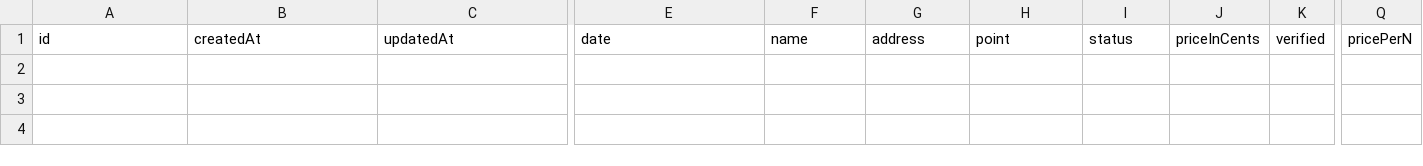
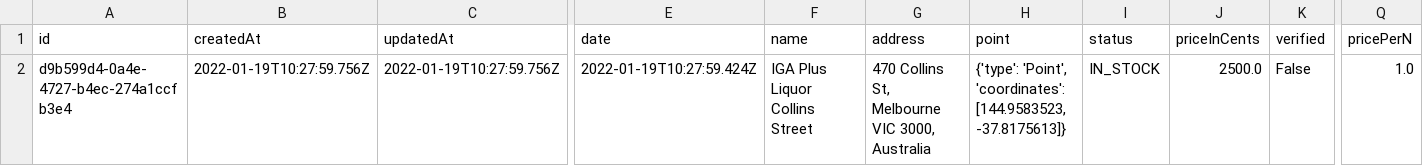
Before and after one commit to writememe/rat_hunter, a CSV file: results/whittlesea_melbourne_rat_results.csv, drawn as a sheet; only a part is shown, gaps mark what is left out; rows hold the shown columns only; the diff names each change by its address in the sheet, - before the commit and + after, or states it on an @@ line.

```diff
--- a/results/whittlesea_melbourne_rat_results.csv
+++ b/results/whittlesea_melbourne_rat_results.csv
+row 2: d9b599d4-0a4e-4727-b4ec-274a1ccfb3e4 | 2022-01-19T10:27:59.756Z | 2022-01-19T10:27:59.756Z | 2022-01-19T10:27:59.424Z | IGA Plus Liquor Collins Street | 470 Collins St, Melbourne VIC 3000, Australia | {'type': 'Point', 'coordinates': [144.9583523, -37.8175613]} | IN_STOCK | 2500.0 | False | 1.0
```
Also changed, not shown: 8 other files.
